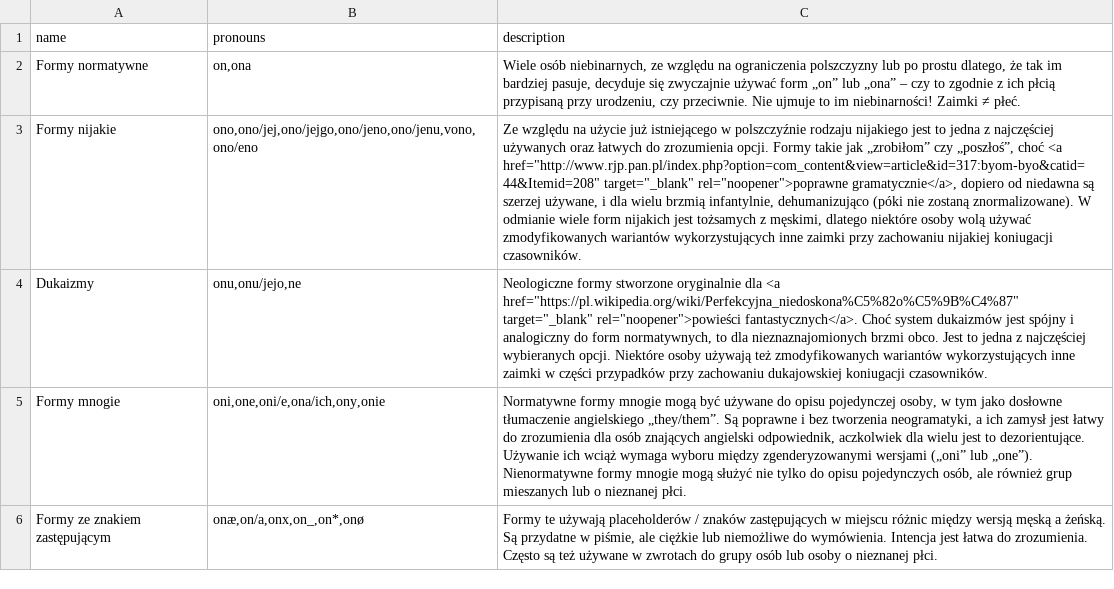
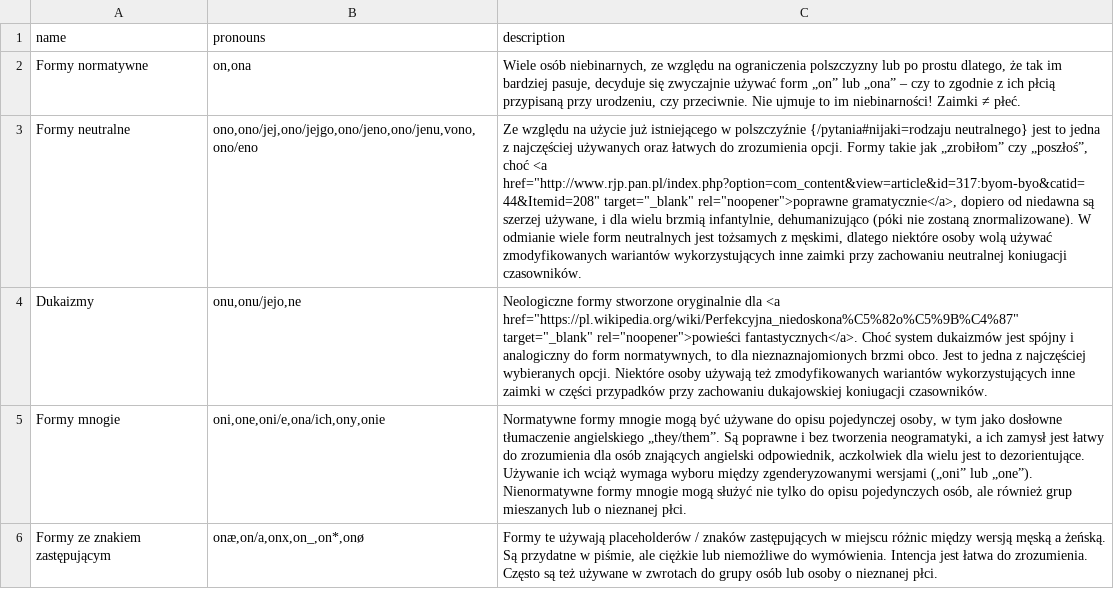
Before and after one commit to zlomenina/zajmena, a TSV file: locale/pl/pronouns/pronounGroups.tsv, drawn as a sheet; the diff names each change by its address in the sheet, - before the commit and + after, or states it on an @@ line.

```diff
--- a/locale/pl/pronouns/pronounGroups.tsv
+++ b/locale/pl/pronouns/pronounGroups.tsv
-A3 (name): Formy nijakie
+A3 (name): Formy neutralne
-C3 (description): …w polszczyźnie rodzaju nijakiego jest to jedna z najczęściej używanych oraz łatwych do zrozumienia opcji. Formy takie jak „zrobiłom” czy „poszłoś”, choć <a href="http://www.rjp.pan.pl/index.php?option=com_content&view=article&id=317:byom-byo&catid=44&Itemid=208" target="_blank" rel="noopener">poprawne gramatycznie</a>, dopiero od niedawna są szerzej używane, i dla wielu brzmią infantylnie, dehumanizująco (póki nie zostaną znormalizowane). W odmianie wiele form nijakich jest tożsamych z męskimi, dlatego niektóre osoby wolą używać zmodyfikowanych wariantów wykorzystujących inne zaimki przy zachowaniu nijakiej koniugacji czasowników.
+C3 (description): …w polszczyźnie {/pytania#nijaki=rodzaju neutralnego} jest to jedna z najczęściej używanych oraz łatwych do zrozumienia opcji. Formy takie jak „zrobiłom” czy „poszłoś”, choć <a href="http://www.rjp.pan.pl/index.php?option=com_content&view=article&id=317:byom-byo&catid=44&Itemid=208" target="_blank" rel="noopener">poprawne gramatycznie</a>, dopiero od niedawna są szerzej używane, i dla wielu brzmią infantylnie, dehumanizująco (póki nie zostaną znormalizowane). W odmianie wiele form neutralnych jest tożsamych z męskimi, dlatego niektóre osoby wolą używać zmodyfikowanych wariantów wykorzystujących inne zaimki przy zachowaniu neutralnej koniugacji czasowników.
```
Also changed, not shown: locale/pl/pronouns/pronouns.tsv, 5 other files.
